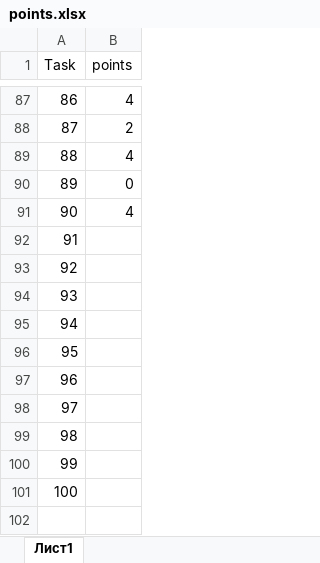
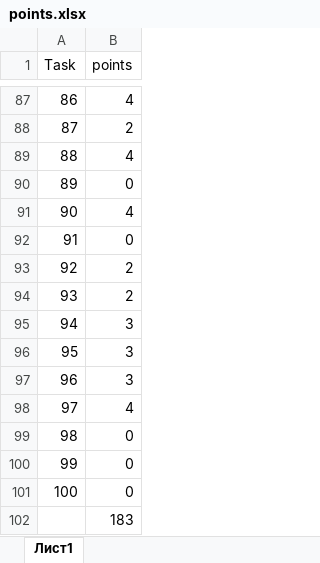
Before and after one commit to KoliosterNikolayIliev/Softuni_education, an Excel workbook: 100_python_excersises/points.xlsx, sheet Лист1, drawn as a sheet; only a part is shown, gaps mark what is left out; values as stored, in another font and other column widths than the file's, no borders; the diff names each change by its address in the sheet, - before the commit and + after, or states it on an @@ line.

```diff
--- a/100_python_excersises/points.xlsx (sheet Лист1)
+++ b/100_python_excersises/points.xlsx (sheet Лист1)
-B92 (points): (empty)
+B92 (points): 0
-B93:B94 (points): (empty)
+B93:B94 (points): 2
-B95:B97 (points): (empty)
+B95:B97 (points): 3
-B98 (points): (empty)
+B98 (points): 4
-B99:B101 (points): (empty)
+B99:B101 (points): 0
+row 102:  | 183
```
Also changed, not shown: 39 other files.
